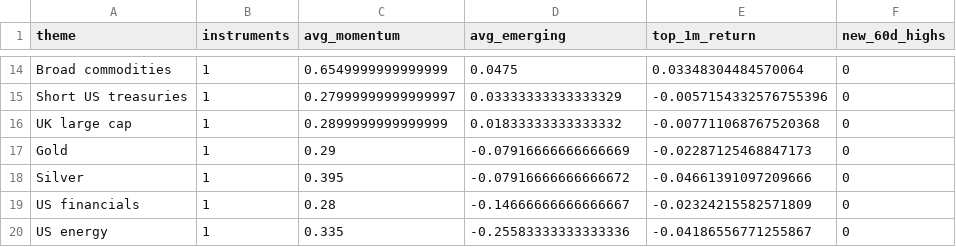
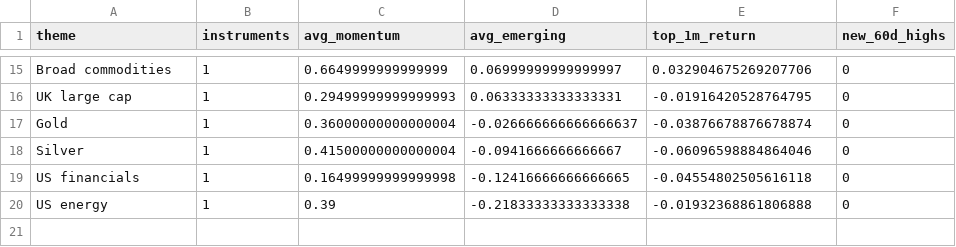
Before and after one commit to MHarvz-Moose/T212_Dashboard, a CSV file: reports/outputs/latest_daily_themes.csv, drawn as a sheet; only a part is shown, gaps mark what is left out; removed rows and columns are numbered as before the commit, all else as after; the diff covers the shown part only; the diff names each change by its address in the sheet, - before the commit and + after, or states it on an @@ line.

```diff
--- a/reports/outputs/latest_daily_themes.csv
+++ b/reports/outputs/latest_daily_themes.csv
-C15 (avg_momentum): 0.6549999999999999
+C15 (avg_momentum): 0.6649999999999999
-D15 (avg_emerging): 0.0475
+D15 (avg_emerging): 0.06999999999999997
-E15 (top_1m_return): 0.03348304484570064
+E15 (top_1m_return): 0.032904675269207706
-row 15: Short US treasuries | 1 | 0.27999999999999997 | 0.03333333333333329 | -0.0057154332576755396 | 0
-C16 (avg_momentum): 0.2899999999999999
+C16 (avg_momentum): 0.29499999999999993
-D16 (avg_emerging): 0.01833333333333332
+D16 (avg_emerging): 0.06333333333333331
-E16 (top_1m_return): -0.007711068767520368
+E16 (top_1m_return): -0.01916420528764795
-C17 (avg_momentum): 0.29
+C17 (avg_momentum): 0.36000000000000004
-D17 (avg_emerging): -0.07916666666666669
+D17 (avg_emerging): -0.026666666666666637
-E17 (top_1m_return): -0.02287125468847173
+E17 (top_1m_return): -0.03876678876678874
-C18 (avg_momentum): 0.395
+C18 (avg_momentum): 0.41500000000000004
-D18 (avg_emerging): -0.07916666666666672
+D18 (avg_emerging): -0.0941666666666667
-E18 (top_1m_return): -0.04661391097209666
+E18 (top_1m_return): -0.06096598884864046
-C19 (avg_momentum): 0.28
+C19 (avg_momentum): 0.16499999999999998
-D19 (avg_emerging): -0.14666666666666667
+D19 (avg_emerging): -0.12416666666666665
-E19 (top_1m_return): -0.02324215582571809
+E19 (top_1m_return): -0.04554802505616118
-C20 (avg_momentum): 0.335
+C20 (avg_momentum): 0.39
-D20 (avg_emerging): -0.25583333333333336
+D20 (avg_emerging): -0.21833333333333338
-E20 (top_1m_return): -0.04186556771255867
+E20 (top_1m_return): -0.01932368861806888
```
Also changed, not shown: 5 added rows, 4 removed rows and 23 edited cells elsewhere in this file, data/price_cache/prices_yfinance.csv, reports/outputs/latest_daily_signals.csv, 1 other file.
